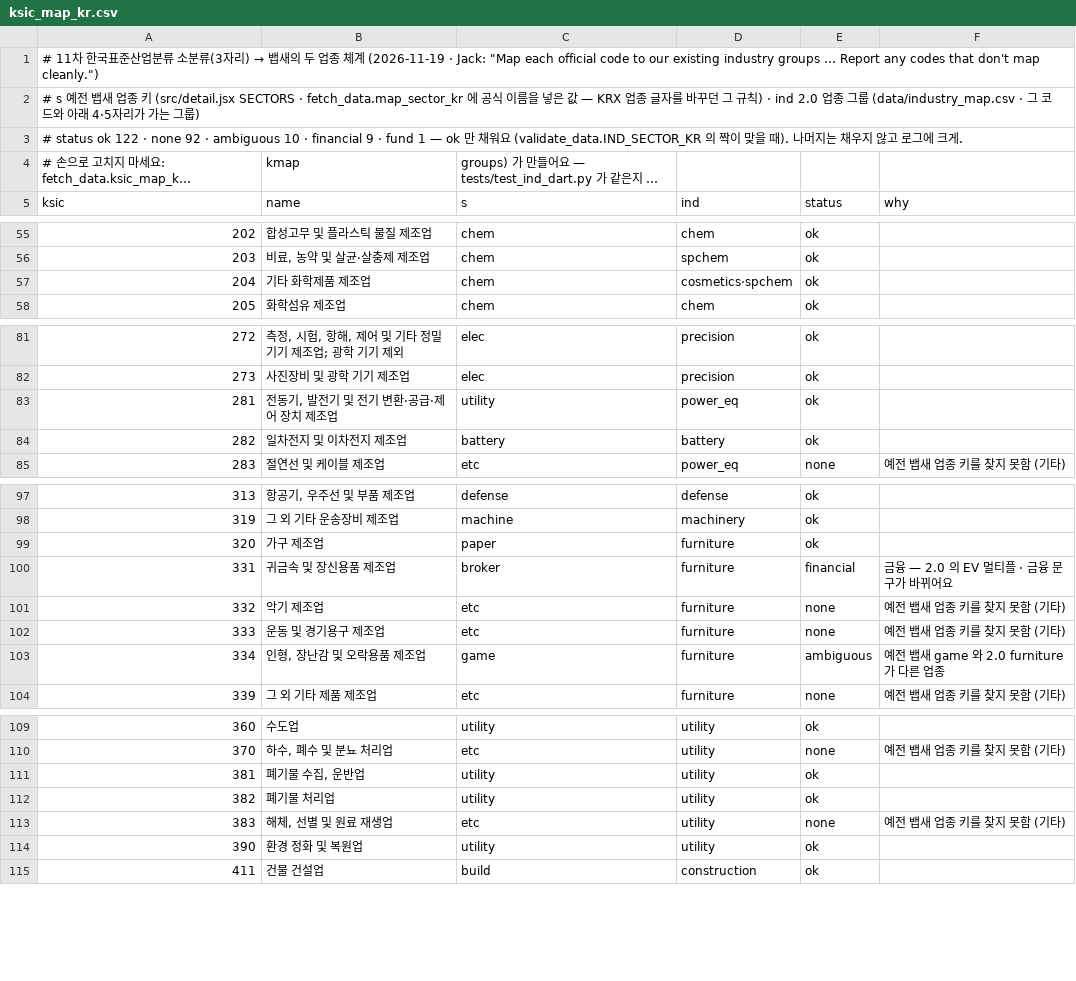
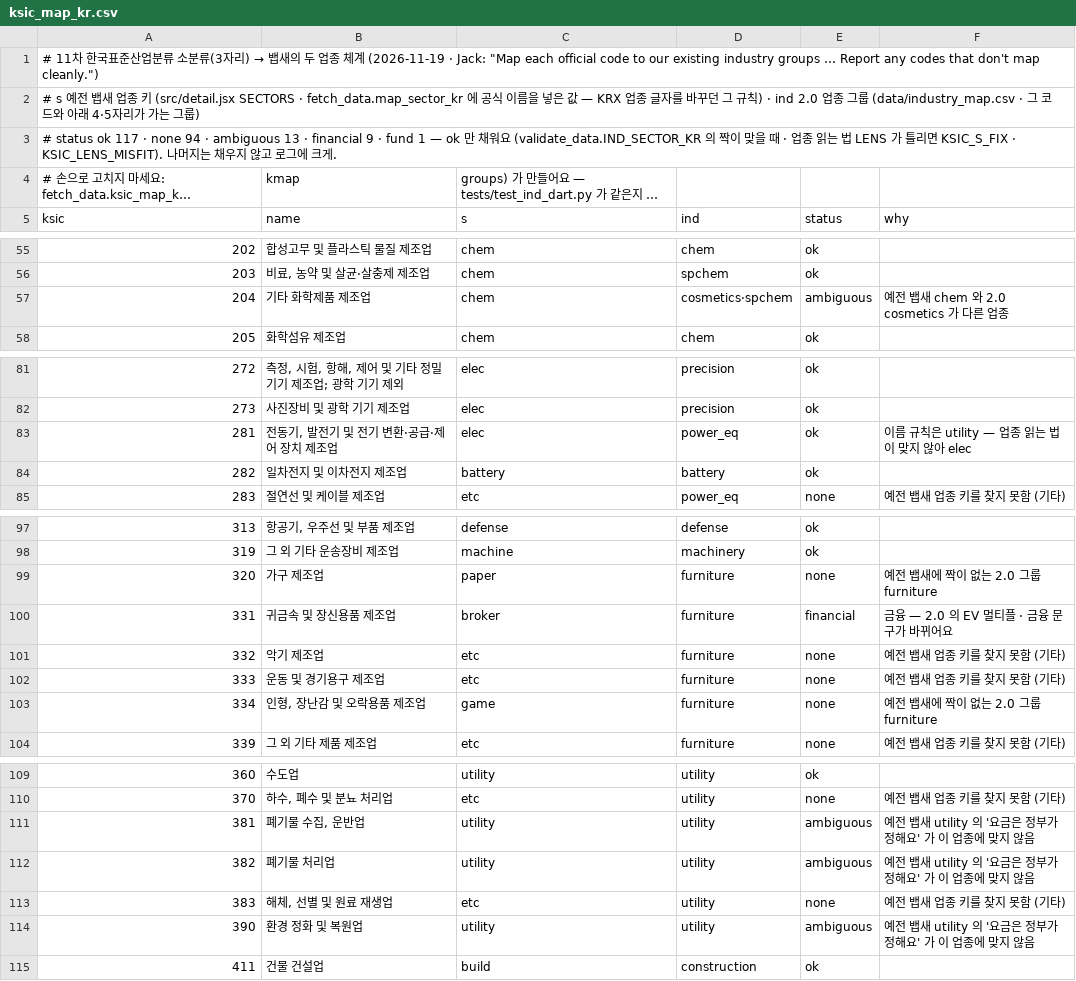
Before and after one commit to jacksungjinlee/baepsae, a CSV file: data/ksic_map_kr.csv, drawn as a sheet; only a part is shown, gaps mark what is left out; long unchanged cells end in …; the diff names each change by its address in the sheet, - before the commit and + after, or states it on an @@ line.

```diff
--- a/data/ksic_map_kr.csv
+++ b/data/ksic_map_kr.csv
-A3 (ksic): # status ok 122 · none 92 · ambiguous 10 · financial 9 · fund 1 — ok 만 채워요 (validate_data.IND_SECTOR_KR 의 짝이 맞을 때). 나머지는…
+A3 (ksic): # status ok 117 · none 94 · ambiguous 13 · financial 9 · fund 1 — ok 만 채워요 (validate_data.IND_SECTOR_KR 의 짝이 맞을 때 · 업종 읽는 법 LENS 가 틀리면 KSIC_S_FIX · KSIC_LENS_MISFIT). 나머지는…
-E57 (status): ok
+E57 (status): ambiguous
-F57 (why): (empty)
+F57 (why): 예전 뱁새 chem 와 2.0 cosmetics 가 다른 업종
-C83 (s): utility
+C83 (s): elec
-F83 (why): (empty)
+F83 (why): 이름 규칙은 utility — 업종 읽는 법이 맞지 않아 elec
-E99 (status): ok
+E99 (status): none
-F99 (why): (empty)
+F99 (why): 예전 뱁새에 짝이 없는 2.0 그룹 furniture
-E103 (status): ambiguous
+E103 (status): none
-F103 (why): 예전 뱁새 game 와 2.0 furniture 가 다른 업종
+F103 (why): 예전 뱁새에 짝이 없는 2.0 그룹 furniture
-E111:E112 (status): ok
+E111:E112 (status): ambiguous
-F111:F112 (why): (empty)
+F111:F112 (why): 예전 뱁새 utility 의 '요금은 정부가 정해요' 가 이 업종에 맞지 않음
-E114 (status): ok
+E114 (status): ambiguous
-F114 (why): (empty)
+F114 (why): 예전 뱁새 utility 의 '요금은 정부가 정해요' 가 이 업종에 맞지 않음
```
Also changed, not shown: 10 other files.
